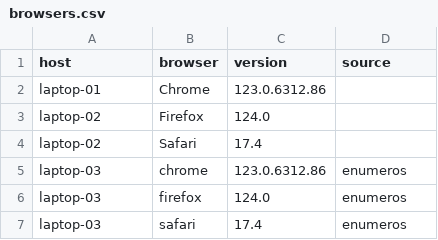
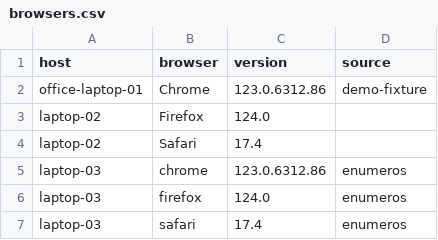
Before and after one commit to John-Popovici/scan-assess, a CSV file: modules/threatsucker/source/local_context/assets/browsers.csv, drawn as a sheet.

Commit message:
Add GUI workbench and module controls

```diff
--- a/modules/threatsucker/source/local_context/assets/browsers.csv
+++ b/modules/threatsucker/source/local_context/assets/browsers.csv
@@ -1,3 +1,3 @@
 host,browser,version,source
-laptop-01,Chrome,123.0.6312.86,
+office-laptop-01,Chrome,123.0.6312.86,demo-fixture
 laptop-02,Firefox,124.0,
```
Also changed, not shown: 47 other files.
